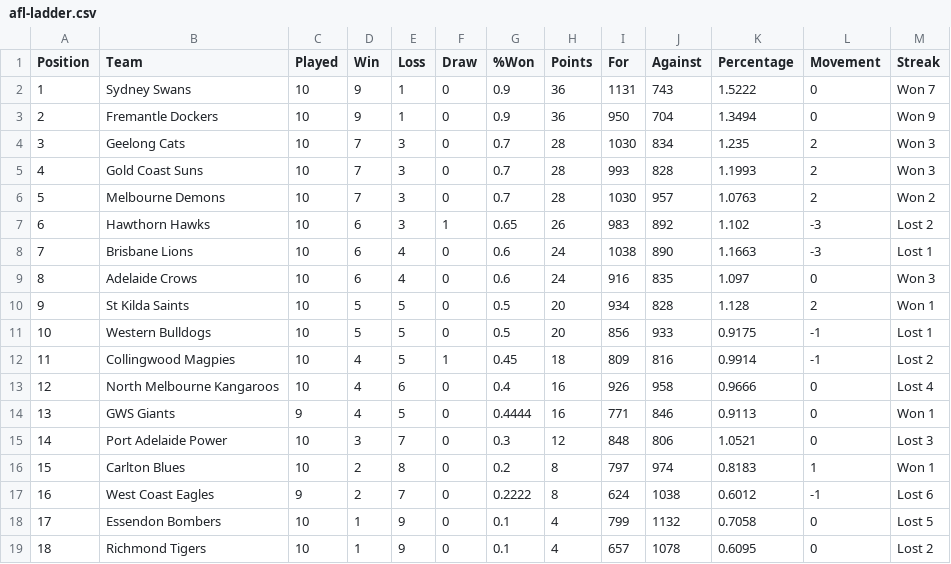
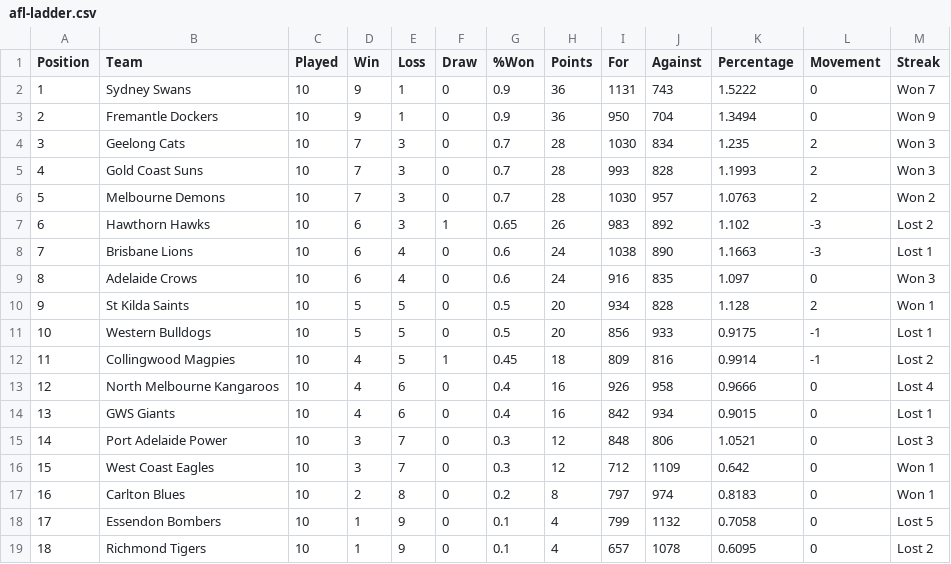
Before and after one commit to Big-Davo/2026-footy-picks, a CSV file: afl-ladder.csv, drawn as a sheet; removed rows and columns are numbered as before the commit, all else as after; the diff names each change by its address in the sheet, - before the commit and + after, or states it on an @@ line.

Commit message:
Update afl-ladder.csv

```diff
--- a/afl-ladder.csv
+++ b/afl-ladder.csv
-C14 (Played): 9
+C14 (Played): 10
-E14 (Loss): 5
+E14 (Loss): 6
-G14 (%Won): 0.4444
+G14 (%Won): 0.4
-I14 (For): 771
+I14 (For): 842
-J14 (Against): 846
+J14 (Against): 934
-K14 (Percentage): 0.9113
+K14 (Percentage): 0.9015
-M14 (Streak): Won 1
+M14 (Streak): Lost 1
+row 16: 15 | West Coast Eagles | 10 | 3 | 7 | 0 | 0.3 | 12 | 712 | 1109 | 0.642 | 0 | Won 1
@@ column A (Position) renumbered in row 17 @@
-L17 (Movement): 1
+L17 (Movement): 0
-row 17: 16 | West Coast Eagles | 9 | 2 | 7 | 0 | 0.2222 | 8 | 624 | 1038 | 0.6012 | -1 | Lost 6
```
